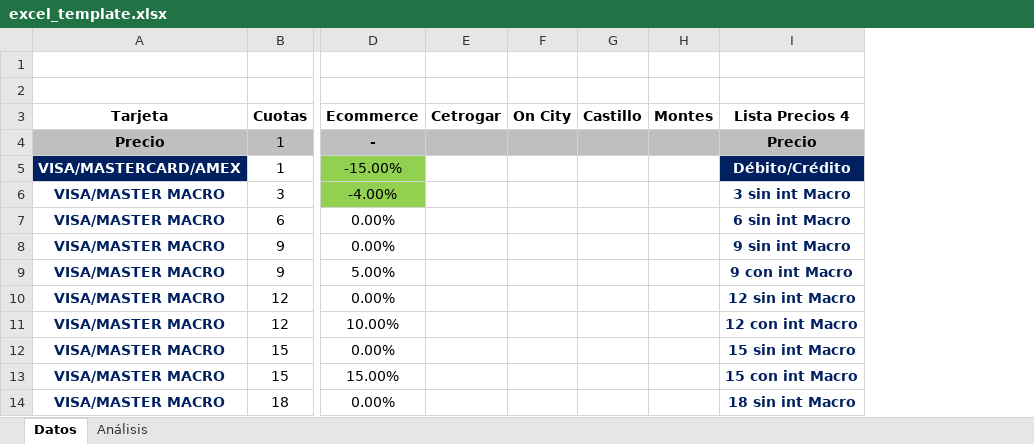
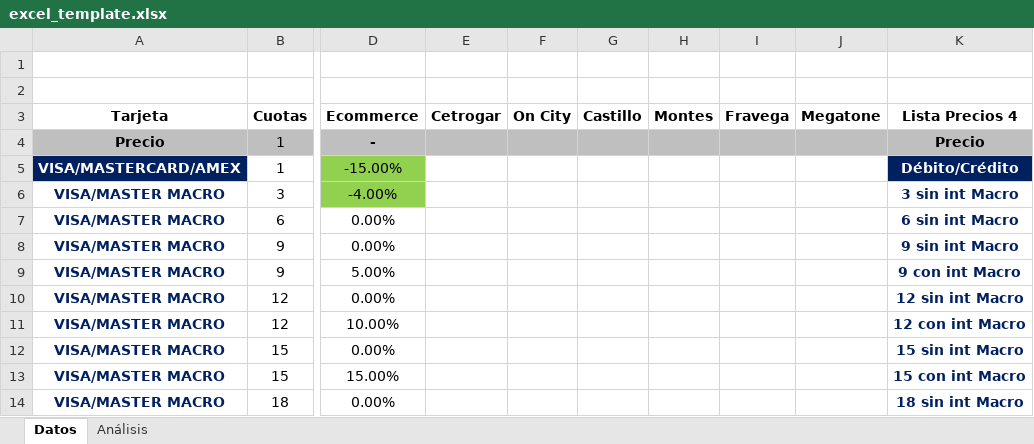
Before and after one commit to frandavsan/preciocompare, an Excel workbook: backend/excel_template.xlsx, sheet Datos, drawn as a sheet; only a part is shown, gaps mark what is left out; values as stored, in another font and other column widths than the file's, no borders; the diff names each change by its address in the sheet, - before the commit and + after, or states it on an @@ line.

Commit message:
Add Fravega + Megatone to pricing engine; rewire Excel layout
Template (excel_template.xlsx) now has Fravega in column I and Megatone in
column J, pushing the description column from I to K and the Analisis
commerce-name cell from K1 to O1. excel_io.py reflects the new constants;
PAYWAY rows (64-65) were inconsistently migrated in the source v2 file and
are normalized here to match the existing E-H pattern.

New pricing platforms wrap the fetching adapters' plan endpoints to emit
sin-interes PaymentPlans (rate=0, amount=price/count) — Fravega via the
plans GQL, Megatone via parallel retornarplanes calls. Con-interes rows
remain unsupported for these stores in v1 since neither endpoint exposes
the per-plan amount we'd need to compute the rate.

```diff
--- a/backend/excel_template.xlsx (sheet Datos)
+++ b/backend/excel_template.xlsx (sheet Datos)
+column I (Fravega), empty
+column J (Megatone), empty
```
Also changed, not shown: sheet Análisis, hidden cells, 5 other files.
